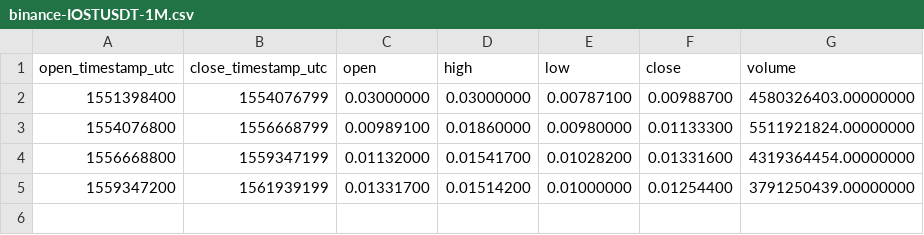
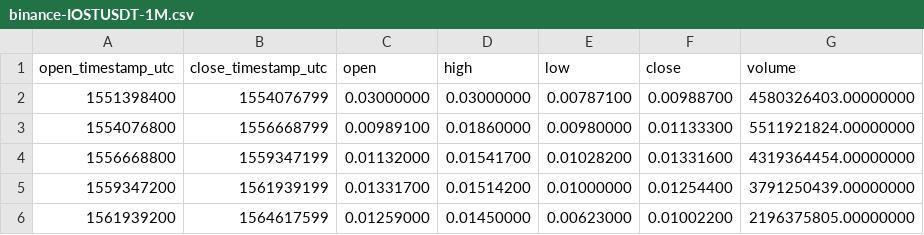
Before and after one commit to cryptobigbro/binance-IOSTUSDT, a CSV file: binance-IOSTUSDT-1M.csv, drawn as a sheet.

```diff
--- a/binance-IOSTUSDT-1M.csv
+++ b/binance-IOSTUSDT-1M.csv
@@ -5 +5,2 @@ open_timestamp_utc,close_timestamp_utc,open,high,low,close,volume
 1559347200,1561939199,0.01331700,0.01514200,0.01000000,0.01254400,3791250439.00000000
+1561939200,1564617599,0.01259000,0.01450000,0.00623000,0.01002200,2196375805.00000000
```
Also changed, not shown: binance-IOSTUSDT-1d.csv, binance-IOSTUSDT-1w.csv, 1 other file.
